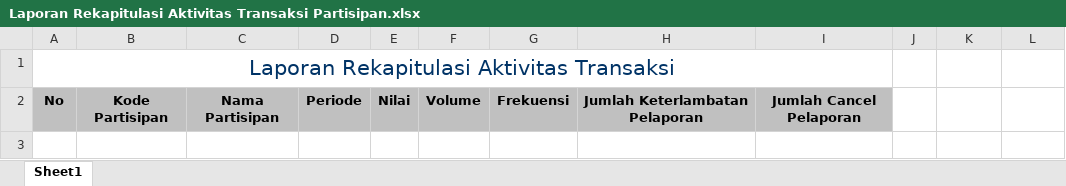
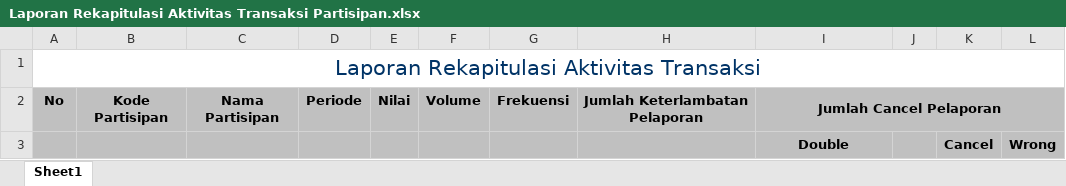
Before and after one commit to irvancolz/bei-general-svc, an Excel workbook: static/Laporan Rekapitulasi Aktivitas Transaksi Partisipan.xlsx, sheet Sheet1, drawn as a sheet; values as stored, in another font and other column widths than the file's, no borders; removed rows and columns are numbered as before the commit, all else as after; the diff names each change by its address in the sheet, - before the commit and + after, or states it on an @@ line.

Commit message:
update template lraktp

```diff
--- a/static/Laporan Rekapitulasi Aktivitas Transaksi Partisipan.xlsx (sheet Sheet1)
+++ b/static/Laporan Rekapitulasi Aktivitas Transaksi Partisipan.xlsx (sheet Sheet1)
-A1:I1 merged
+A1:L1 merged
+I2:L2 merged
-J2:L2 fill: none
+J2:L2 fill: #C0C0C0
+row 3:  |  |  |  |  |  |  |  | Double |  | Cancel | Wrong
```
